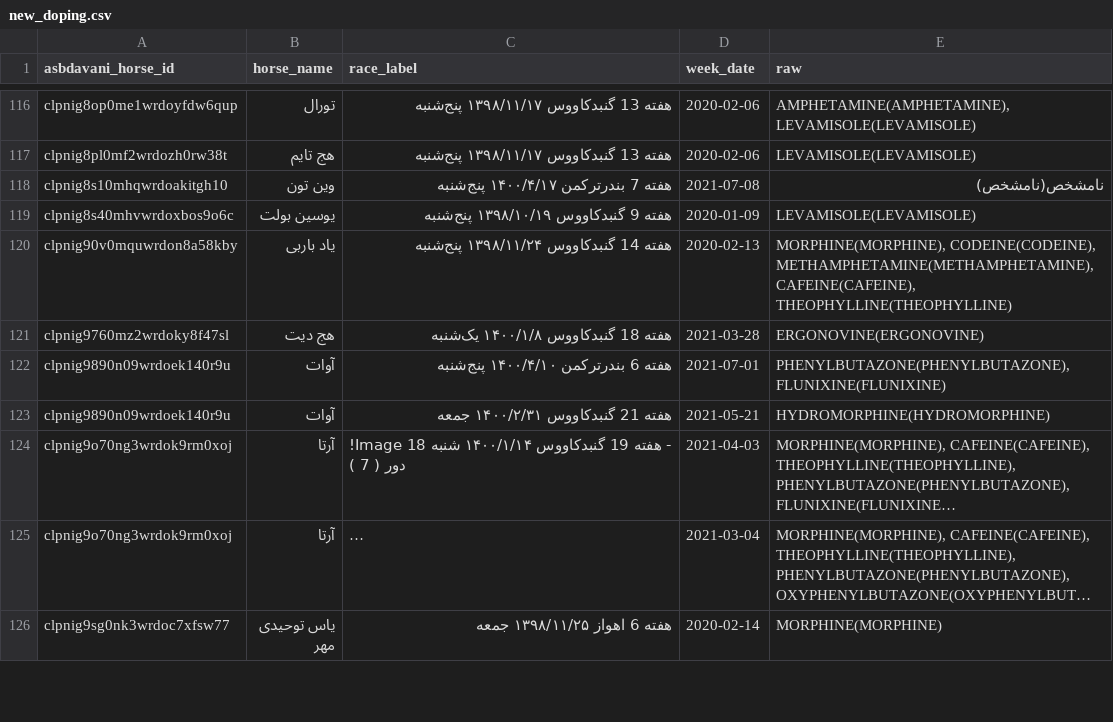
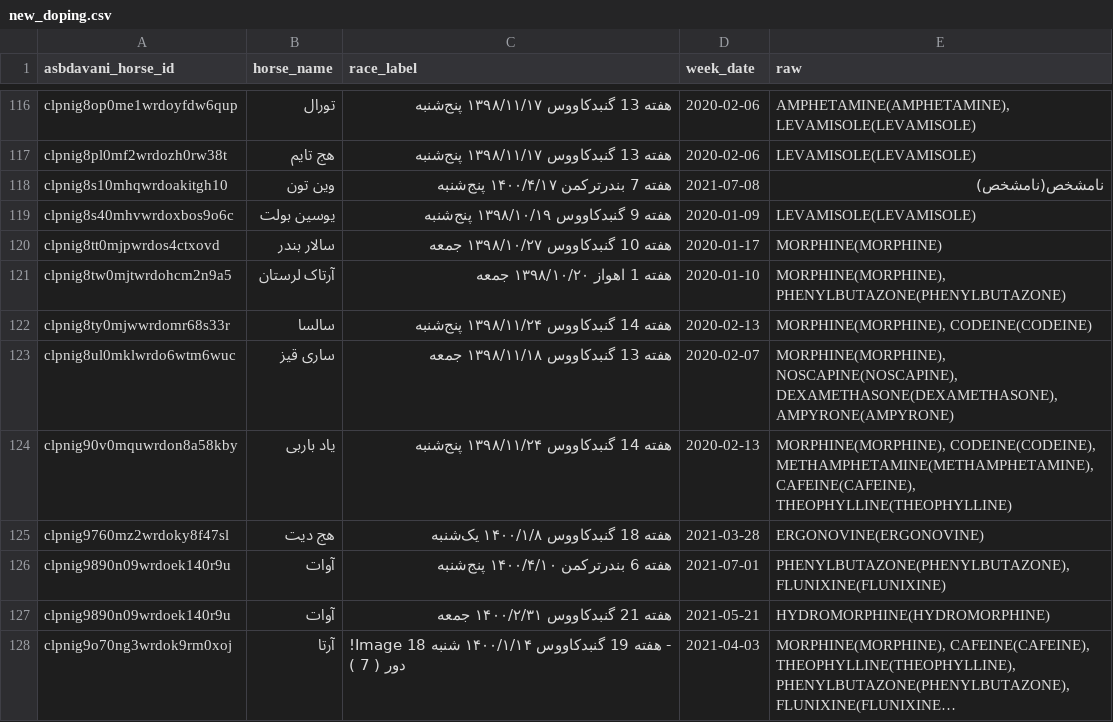
Before and after one commit to RogerAirs11/basalt-data-vault, a CSV file: scrape-2026-11-25/out/new_doping.csv, drawn as a sheet; only a part is shown, gaps mark what is left out; the shorter side is filled out with more unchanged rows; long unchanged cells end in …; the diff names each change by its address in the sheet, - before the commit and + after, or states it on an @@ line.

Commit message:
parsed new_doping.csv (768 pages)

```diff
--- a/scrape-2026-11-25/out/new_doping.csv
+++ b/scrape-2026-11-25/out/new_doping.csv
+row 120: clpnig8tt0mjpwrdos4ctxovd | سالار بندر | هفته 10 گنبدکاووس ۱۳۹۸/۱۰/۲۷ جمعه | 2020-01-17 | MORPHINE(MORPHINE)
+row 121: clpnig8tw0mjtwrdohcm2n9a5 | آرتاک لرستان | هفته 1 اهواز ۱۳۹۸/۱۰/۲۰ جمعه | 2020-01-10 | MORPHINE(MORPHINE), PHENYLBUTAZONE(PHENYLBUTAZONE)
+row 122: clpnig8ty0mjwwrdomr68s33r | سالسا | هفته 14 گنبدکاووس ۱۳۹۸/۱۱/۲۴ پنج‌شنبه | 2020-02-13 | MORPHINE(MORPHINE), CODEINE(CODEINE)
+row 123: clpnig8ul0mklwrdo6wtm6wuc | ساری قیز | هفته 13 گنبدکاووس ۱۳۹۸/۱۱/۱۸ جمعه | 2020-02-07 | MORPHINE(MORPHINE), NOSCAPINE(NOSCAPINE), DEXAMETHASONE(DEXAMETHASONE), AMPYRONE(AMPYRONE)
```
